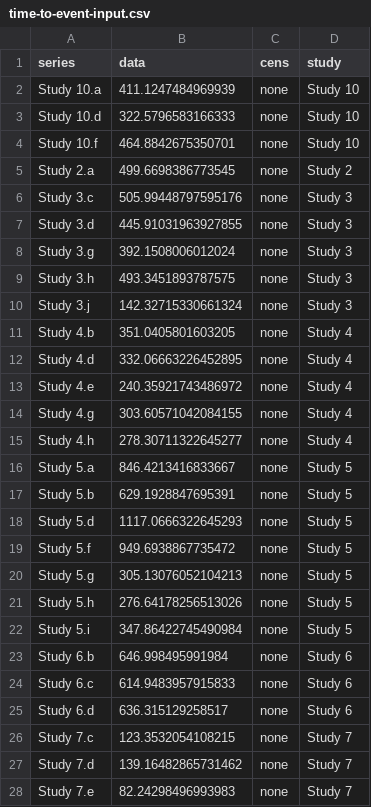
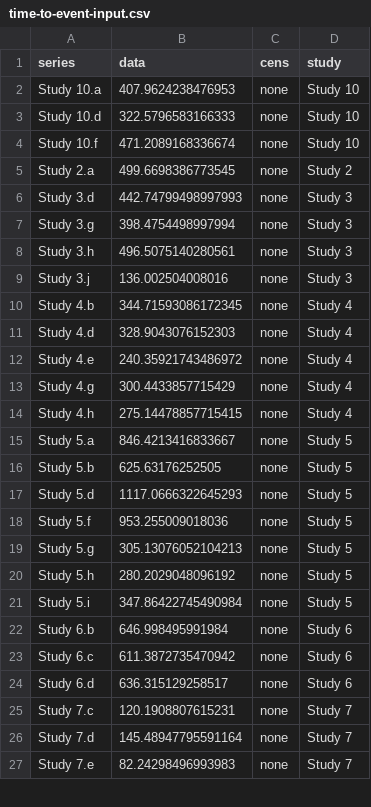
Before and after one commit to bentrueman/ortho-p-review, a CSV file: data/time-to-event-input.csv, drawn as a sheet; only a part is shown; the diff covers the shown part only.

```diff
--- a/data/time-to-event-input.csv
+++ b/data/time-to-event-input.csv
@@ -1,28 +1,27 @@
 series,data,cens,study
-Study 10.a,411.1247484969939,none,Study 10
+Study 10.a,407.9624238476953,none,Study 10
 Study 10.d,322.5796583166333,none,Study 10
-Study 10.f,464.8842675350701,none,Study 10
+Study 10.f,471.2089168336674,none,Study 10
 Study 2.a,499.6698386773545,none,Study 2
-Study 3.c,505.99448797595176,none,Study 3
-Study 3.d,445.91031963927855,none,Study 3
-Study 3.g,392.1508006012024,none,Study 3
-Study 3.h,493.3451893787575,none,Study 3
-Study 3.j,142.32715330661324,none,Study 3
-Study 4.b,351.0405801603205,none,Study 4
-Study 4.d,332.06663226452895,none,Study 4
+Study 3.d,442.74799498997993,none,Study 3
+Study 3.g,398.4754498997994,none,Study 3
+Study 3.h,496.5075140280561,none,Study 3
+Study 3.j,136.002504008016,none,Study 3
+Study 4.b,344.71593086172345,none,Study 4
+Study 4.d,328.9043076152303,none,Study 4
 Study 4.e,240.35921743486972,none,Study 4
-Study 4.g,303.60571042084155,none,Study 4
-Study 4.h,278.30711322645277,none,Study 4
+Study 4.g,300.4433857715429,none,Study 4
+Study 4.h,275.14478857715415,none,Study 4
 Study 5.a,846.4213416833667,none,Study 5
-Study 5.b,629.1928847695391,none,Study 5
+Study 5.b,625.63176252505,none,Study 5
 Study 5.d,1117.0666322645293,none,Study 5
-Study 5.f,949.6938867735472,none,Study 5
+Study 5.f,953.255009018036,none,Study 5
 Study 5.g,305.13076052104213,none,Study 5
-Study 5.h,276.64178256513026,none,Study 5
+Study 5.h,280.2029048096192,none,Study 5
 Study 5.i,347.86422745490984,none,Study 5
 Study 6.b,646.998495991984,none,Study 6
-Study 6.c,614.9483957915833,none,Study 6
+Study 6.c,611.3872735470942,none,Study 6
 Study 6.d,636.315129258517,none,Study 6
-Study 7.c,123.3532054108215,none,Study 7
-Study 7.d,139.16482865731462,none,Study 7
+Study 7.c,120.1908807615231,none,Study 7
+Study 7.d,145.48947795591164,none,Study 7
 Study 7.e,82.24298496993983,none,Study 7
```
Also changed, not shown: 1 added row and 1 edited cell elsewhere in this file, data/gam-derivatives-diss.csv, data/gam-predictions-diss.csv, 29 other files.
